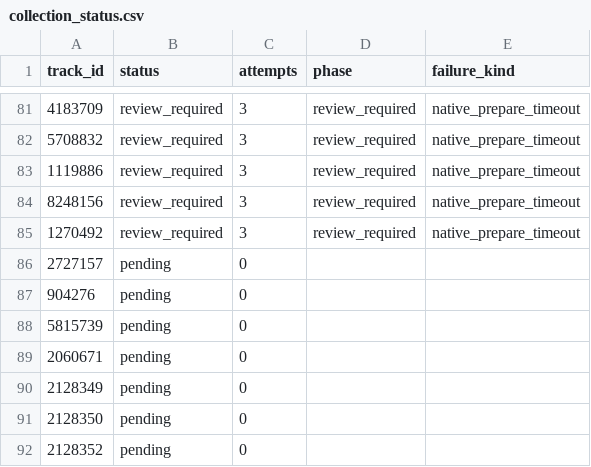
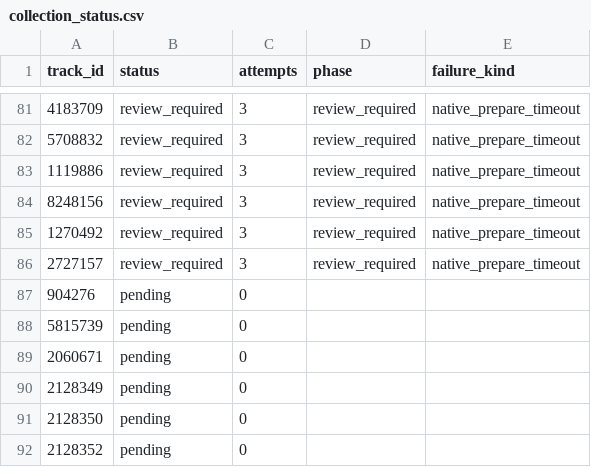
Before and after one commit to daniel5909/ccm_dat_DA, a CSV file: outputs/v3_1335/collection_status.csv, drawn as a sheet; only a part is shown, gaps mark what is left out.

```diff
--- a/outputs/v3_1335/collection_status.csv
+++ b/outputs/v3_1335/collection_status.csv
@@ -85,3 +85,3 @@
 1270492,review_required,3,review_required,native_prepare_timeout
-2727157,pending,0,,
+2727157,review_required,3,review_required,native_prepare_timeout
 904276,pending,0,,
```
Also changed, not shown: outputs/v3_1335/review_required.csv, 2 other files.
